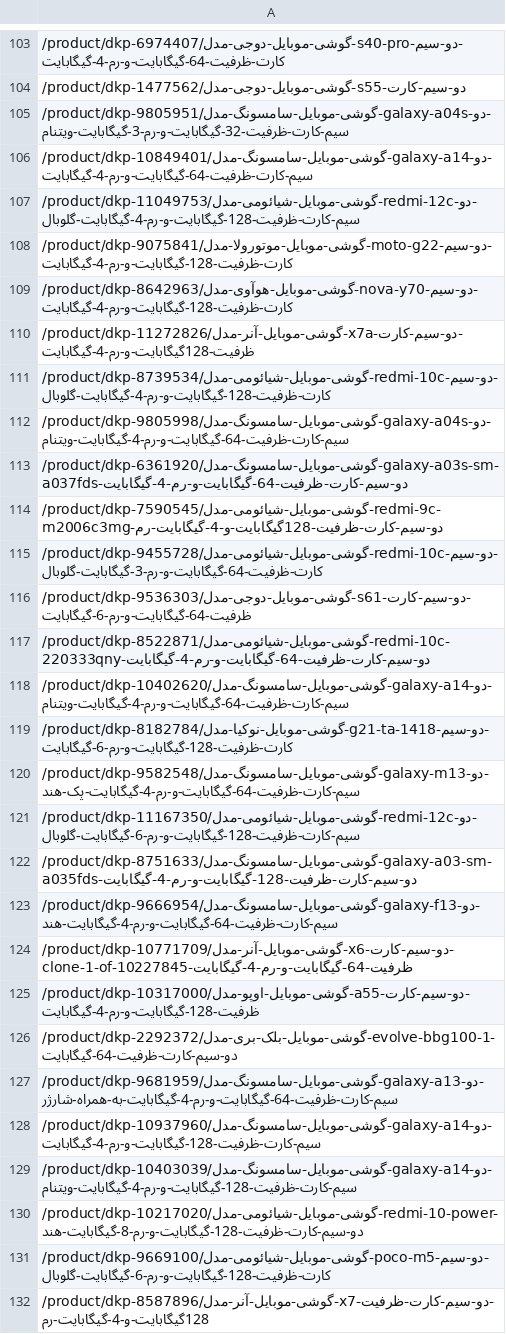
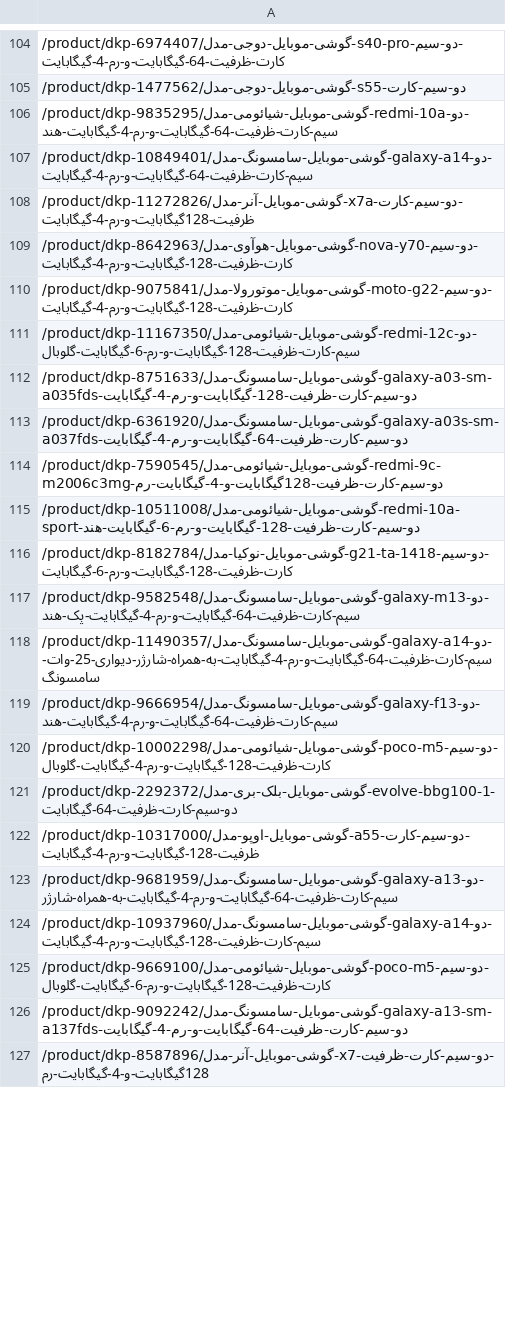
Before and after one commit to arrowd81/webscraper, a CSV file: links.csv, drawn as a sheet; only a part is shown, gaps mark what is left out; the diff covers the shown part only.

```diff
--- a/links.csv
+++ b/links.csv
@@ -104,29 +105,23 @@
 /product/dkp-1477562/گوشی-موبایل-دوجی-مدل-s55-دو-سیم-کارت
-/product/dkp-9805951/گوشی-موبایل-سامسونگ-مدل-galaxy-a04s-دو-سیم-کارت-ظرفیت-32-گیگابایت-و-رم-3-گیگابایت-ویتنام
+/product/dkp-9835295/گوشی-موبایل-شیائومی-مدل-redmi-10a-دو-سیم-کارت-ظرفیت-64-گیگابایت-و-رم-4-گیگابایت-هند
 /product/dkp-10849401/گوشی-موبایل-سامسونگ-مدل-galaxy-a14-دو-سیم-کارت-ظرفیت-64-گیگابایت-و-رم-4-گیگابایت
-/product/dkp-11049753/گوشی-موبایل-شیائومی-مدل-redmi-12c-دو-سیم-کارت-ظرفیت-128-گیگابایت-و-رم-4-گیگابایت-گلوبال
+/product/dkp-11272826/گوشی-موبایل-آنر-مدل-x7a-دو-سیم-کارت-ظرفیت-128گیگابایت-و-رم-4-گیگابایت
+/product/dkp-8642963/گوشی-موبایل-هوآوی-مدل-nova-y70-دو-سیم-کارت-ظرفیت-128-گیگابایت-و-رم-4-گیگابایت
 /product/dkp-9075841/گوشی-موبایل-موتورولا-مدل-moto-g22-دو-سیم-کارت-ظرفیت-128-گیگابایت-و-رم-4-گیگابایت
-/product/dkp-8642963/گوشی-موبایل-هوآوی-مدل-nova-y70-دو-سیم-کارت-ظرفیت-128-گیگابایت-و-رم-4-گیگابایت
-/product/dkp-11272826/گوشی-موبایل-آنر-مدل-x7a-دو-سیم-کارت-ظرفیت-128گیگابایت-و-رم-4-گیگابایت
-/product/dkp-8739534/گوشی-موبایل-شیائومی-مدل-redmi-10c-دو-سیم-کارت-ظرفیت-128-گیگابایت-و-رم-4-گیگابایت-گلوبال
-/product/dkp-9805998/گوشی-موبایل-سامسونگ-مدل-galaxy-a04s-دو-سیم-کارت-ظرفیت-64-گیگابایت-و-رم-4-گیگابایت-ویتنام
+/product/dkp-11167350/گوشی-موبایل-شیائومی-مدل-redmi-12c-دو-سیم-کارت-ظرفیت-128-گیگابایت-و-رم-6-گیگابایت-گلوبال
+/product/dkp-8751633/گوشی-موبایل-سامسونگ-مدل-galaxy-a03-sm-a035fds-دو-سیم-کارت-ظرفیت-128-گیگابایت-و-رم-4-گیگابایت
 /product/dkp-6361920/گوشی-موبایل-سامسونگ-مدل-galaxy-a03s-sm-a037fds-دو-سیم-کارت-ظرفیت-64-گیگابایت-و-رم-4-گیگابایت
 /product/dkp-7590545/گوشی-موبایل-شیائومی-مدل-redmi-9c-m2006c3mg-دو-سیم-کارت-ظرفیت-128گیگابایت-و-4-گیگابایت-رم
-/product/dkp-9455728/گوشی-موبایل-شیائومی-مدل-redmi-10c-دو-سیم-کارت-ظرفیت-64-گیگابایت-و-رم-3-گیگابایت-گلوبال
-/product/dkp-9536303/گوشی-موبایل-دوجی-مدل-s61-دو-سیم-کارت-ظرفیت-64-گیگابایت-و-رم-6-گیگابایت
-/product/dkp-8522871/گوشی-موبایل-شیائومی-مدل-redmi-10c-220333qny-دو-سیم-کارت-ظرفیت-64-گیگابایت-و-رم-4-گیگابایت
-/product/dkp-10402620/گوشی-موبایل-سامسونگ-مدل-galaxy-a14-دو-سیم-کارت-ظرفیت-64-گیگابایت-و-رم-4-گیگابایت-ویتنام
+/product/dkp-10511008/گوشی-موبایل-شیائومی-مدل-redmi-10a-sport-دو-سیم-کارت-ظرفیت-128-گیگابایت-و-رم-6-گیگابایت-هند
 /product/dkp-8182784/گوشی-موبایل-نوکیا-مدل-g21-ta-1418-دو-سیم-کارت-ظرفیت-128-گیگابایت-و-رم-6-گیگابایت
 /product/dkp-9582548/گوشی-موبایل-سامسونگ-مدل-galaxy-m13-دو-سیم-کارت-ظرفیت-64-گیگابایت-و-رم-4-گیگابایت-پک-هند
-/product/dkp-11167350/گوشی-موبایل-شیائومی-مدل-redmi-12c-دو-سیم-کارت-ظرفیت-128-گیگابایت-و-رم-6-گیگابایت-گلوبال
-/product/dkp-8751633/گوشی-موبایل-سامسونگ-مدل-galaxy-a03-sm-a035fds-دو-سیم-کارت-ظرفیت-128-گیگابایت-و-رم-4-گیگابایت
+/product/dkp-11490357/گوشی-موبایل-سامسونگ-مدل-galaxy-a14-دو-سیم-کارت-ظرفیت-64-گیگابایت-و-رم-4-گیگابایت-به-همراه-شارژر-دیواری-25-وات-سامسونگ
 /product/dkp-9666954/گوشی-موبایل-سامسونگ-مدل-galaxy-f13-دو-سیم-کارت-ظرفیت-64-گیگابایت-و-رم-4-گیگابایت-هند
-/product/dkp-10771709/گوشی-موبایل-آنر-مدل-x6-دو-سیم-کارت-ظرفیت-64-گیگابایت-و-رم-4-گیگابایت-clone-1-of-10227845
+/product/dkp-10002298/گوشی-موبایل-شیائومی-مدل-poco-m5-دو-سیم-کارت-ظرفیت-128-گیگابایت-و-رم-4-گیگابایت-گلوبال
+/product/dkp-2292372/گوشی-موبایل-بلک-بری-مدل-evolve-bbg100-1-دو-سیم-کارت-ظرفیت-64-گیگابایت
 /product/dkp-10317000/گوشی-موبایل-اوپو-مدل-a55-دو-سیم-کارت-ظرفیت-128-گیگابایت-و-رم-4-گیگابایت
-/product/dkp-2292372/گوشی-موبایل-بلک-بری-مدل-evolve-bbg100-1-دو-سیم-کارت-ظرفیت-64-گیگابایت
 /product/dkp-9681959/گوشی-موبایل-سامسونگ-مدل-galaxy-a13-دو-سیم-کارت-ظرفیت-64-گیگابایت-و-رم-4-گیگابایت-به-همراه-شارژر
 /product/dkp-10937960/گوشی-موبایل-سامسونگ-مدل-galaxy-a14-دو-سیم-کارت-ظرفیت-128-گیگابایت-و-رم-4-گیگابایت
-/product/dkp-10403039/گوشی-موبایل-سامسونگ-مدل-galaxy-a14-دو-سیم-کارت-ظرفیت-128-گیگابایت-و-رم-4-گیگابایت-ویتنام
-/product/dkp-10217020/گوشی-موبایل-شیائومی-مدل-redmi-10-power-دو-سیم-کارت-ظرفیت-128-گیگابایت-و-رم-8-گیگابایت-هند
 /product/dkp-9669100/گوشی-موبایل-شیائومی-مدل-poco-m5-دو-سیم-کارت-ظرفیت-128-گیگابایت-و-رم-6-گیگابایت-گلوبال
+/product/dkp-9092242/گوشی-موبایل-سامسونگ-مدل-galaxy-a13-sm-a137fds-دو-سیم-کارت-ظرفیت-64-گیگابایت-و-رم-4-گیگابایت
 /product/dkp-8587896/گوشی-موبایل-آنر-مدل-x7-دو-سیم-کارت-ظرفیت-128گیگابایت-و-4-گیگابایت-رم
```
Also changed, not shown: 31 added rows, 26 removed rows, 70 moved rows and 32 edited cells elsewhere in this file, 3 other files.
